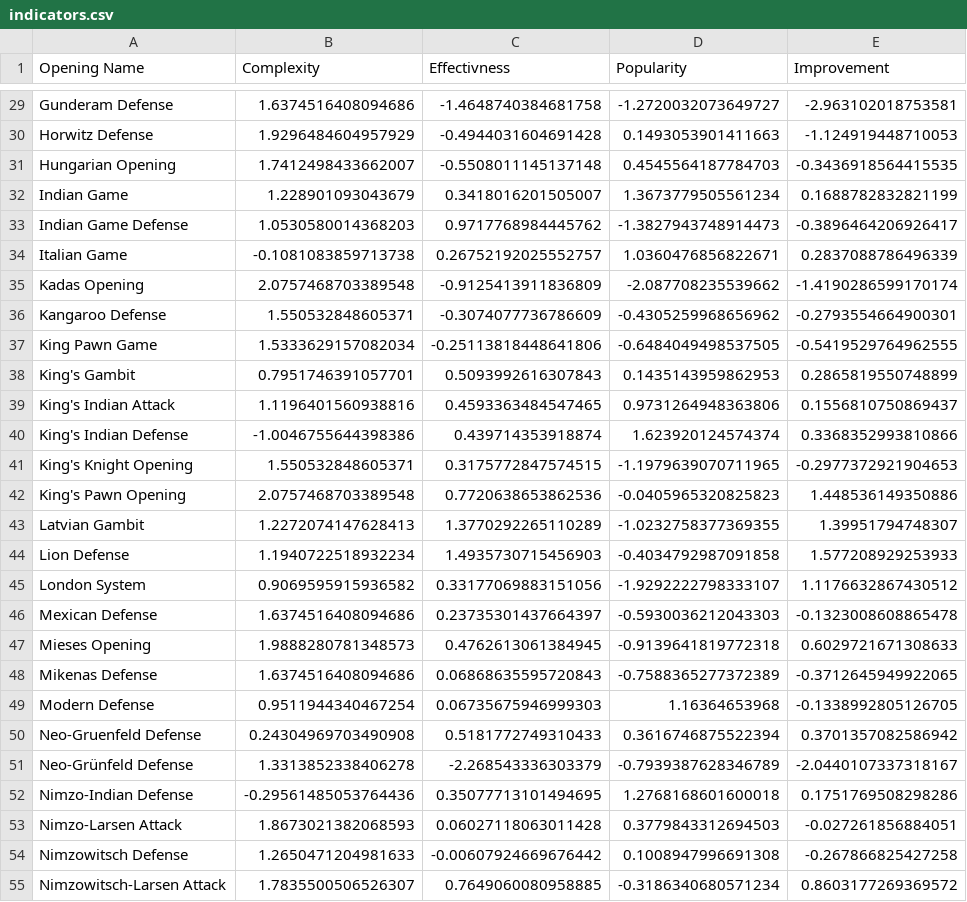
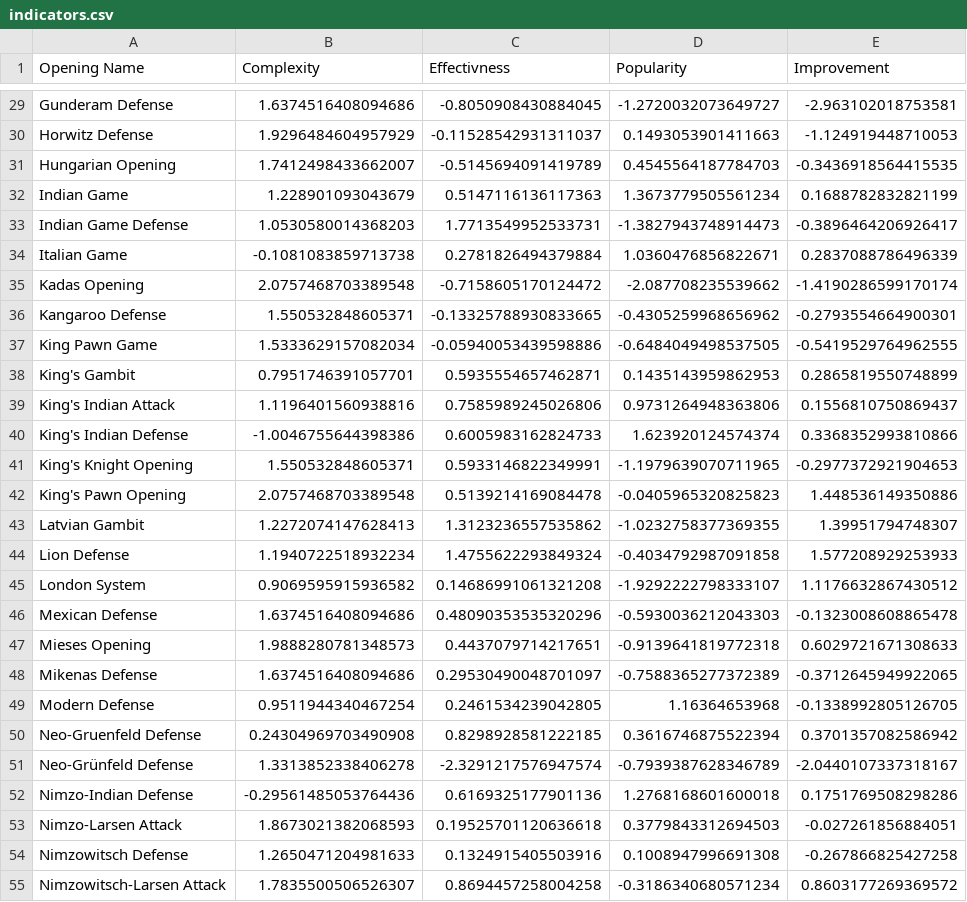
Before and after one commit to alexandredesbos/DAV-CA1, a CSV file: archive/indicators.csv, drawn as a sheet; only a part is shown, gaps mark what is left out; the diff covers the shown part only; the diff names each change by its address in the sheet, - before the commit and + after, or states it on an @@ line.

```diff
--- a/archive/indicators.csv
+++ b/archive/indicators.csv
-C29 (Effectivness): -1.4648740384681758
+C29 (Effectivness): -0.8050908430884045
-C30 (Effectivness): -0.4944031604691428
+C30 (Effectivness): -0.11528542931311037
-C31 (Effectivness): -0.5508011145137148
+C31 (Effectivness): -0.5145694091419789
-C32 (Effectivness): 0.3418016201505007
+C32 (Effectivness): 0.5147116136117363
-C33 (Effectivness): 0.9717768984445762
+C33 (Effectivness): 1.7713549952533731
-C34 (Effectivness): 0.26752192025552757
+C34 (Effectivness): 0.2781826494379884
-C35 (Effectivness): -0.9125413911836809
+C35 (Effectivness): -0.7158605170124472
-C36 (Effectivness): -0.3074077736786609
+C36 (Effectivness): -0.13325788930833665
-C37 (Effectivness): -0.25113818448641806
+C37 (Effectivness): -0.05940053439598886
-C38 (Effectivness): 0.5093992616307843
+C38 (Effectivness): 0.5935554657462871
-C39 (Effectivness): 0.4593363484547465
+C39 (Effectivness): 0.7585989245026806
-C40 (Effectivness): 0.439714353918874
+C40 (Effectivness): 0.6005983162824733
-C41 (Effectivness): 0.3175772847574515
+C41 (Effectivness): 0.5933146822349991
-C42 (Effectivness): 0.7720638653862536
+C42 (Effectivness): 0.5139214169084478
-C43 (Effectivness): 1.3770292265110289
+C43 (Effectivness): 1.3123236557535862
-C44 (Effectivness): 1.4935730715456903
+C44 (Effectivness): 1.4755622293849324
-C45 (Effectivness): 0.33177069883151056
+C45 (Effectivness): 0.14686991061321208
-C46 (Effectivness): 0.23735301437664397
+C46 (Effectivness): 0.48090353535320296
-C47 (Effectivness): 0.4762613061384945
+C47 (Effectivness): 0.4437079714217651
-C48 (Effectivness): 0.06868635595720843
+C48 (Effectivness): 0.29530490048701097
-C49 (Effectivness): 0.06735675946999303
+C49 (Effectivness): 0.2461534239042805
-C50 (Effectivness): 0.5181772749310433
+C50 (Effectivness): 0.8298928581222185
-C51 (Effectivness): -2.268543336303379
+C51 (Effectivness): -2.3291217576947574
-C52 (Effectivness): 0.35077713101494695
+C52 (Effectivness): 0.6169325177901136
-C53 (Effectivness): 0.06027118063011428
+C53 (Effectivness): 0.19525701120636618
-C54 (Effectivness): -0.00607924669676442
+C54 (Effectivness): 0.1324915405503916
-C55 (Effectivness): 0.7649060080958885
+C55 (Effectivness): 0.8694457258004258
```
Also changed, not shown: 65 edited cells elsewhere in this file, archive/final_data.csv, 1 other file.
